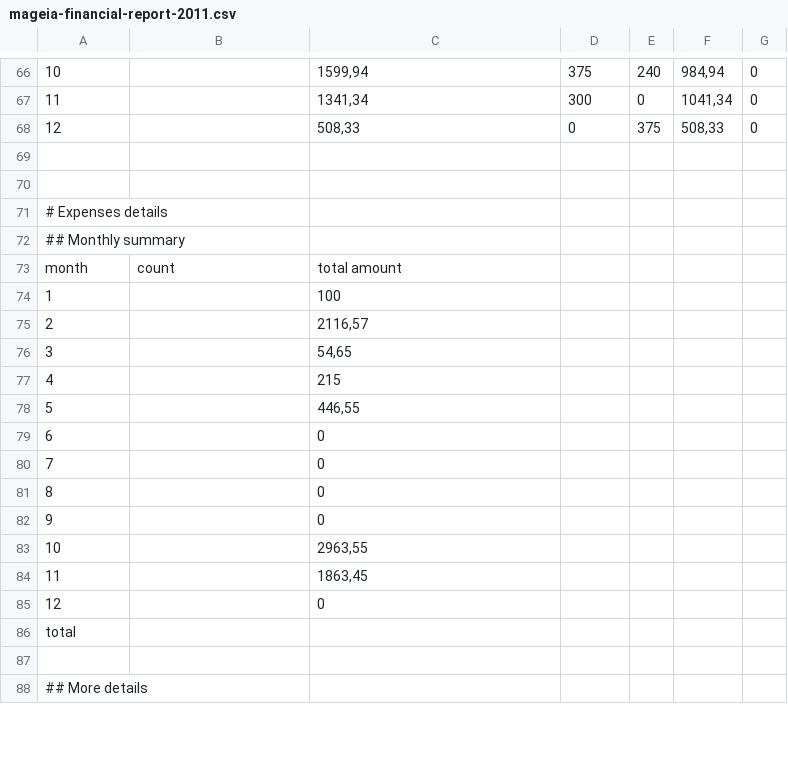
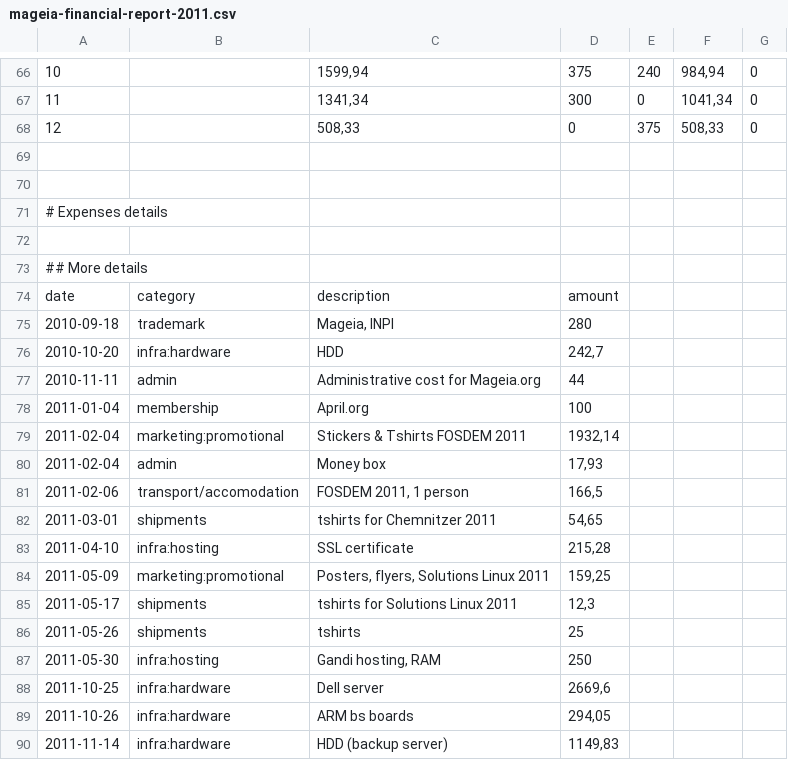
Before and after one commit to boklm/www.mageia.org, a CSV file: en/about/reports/2011/mageia-financial-report-2011.csv, drawn as a sheet; only a part is shown, gaps mark what is left out; the shorter side is filled out with more unchanged rows; removed rows and columns are numbered as before the commit, all else as after; the diff covers the shown part only; the diff names each change by its address in the sheet, - before the commit and + after, or states it on an @@ line.

Commit message:
Update 2011 & 2012 reports
- simplified detailed expenses list: single date, no desc
- fixed date format (use YYYY-MM-DD now)
- removed expenses monthly summary, to be computed from detailed list now

git-svn-id: svn+ssh://svn.mageia.org/svn/web/www/trunk@1366 ecb8f77e-9c09-4d67-9c5c-b96076beb801

```diff
--- a/en/about/reports/2011/mageia-financial-report-2011.csv
+++ b/en/about/reports/2011/mageia-financial-report-2011.csv
@@ column A renumbered between rows 72 and 95 @@
-B73: count
+B73: (empty)
-C73: total amount
+C73: (empty)
-row 74: 1 |  | 100
-row 75: 2 |  | 2116,57
-row 76: 3 |  | 54,65
-row 77: 4 |  | 215
-row 78: 5 |  | 446,55
-row 79: 6 |  | 0
-row 80: 7 |  | 0
-row 81: 8 |  | 0
-row 82: 9 |  | 0
-row 83: 10 |  | 2963,55
-row 84: 11 |  | 1863,45
-row 85: 12 |  | 0
+row 74: date | category | description | amount
+row 75: 2010-09-18 | trademark | Mageia, INPI | 280
+row 76: 2010-10-20 | infra:hardware | HDD | 242,7
+row 77: 2010-11-11 | admin | Administrative cost for Mageia.org | 44
+row 78: 2011-01-04 | membership | April.org | 100
+row 79: 2011-02-04 | marketing:promotional | Stickers & Tshirts FOSDEM 2011 | 1932,14
+row 80: 2011-02-04 | admin | Money box | 17,93
+row 81: 2011-02-06 | transport/accomodation | FOSDEM 2011, 1 person | 166,5
+row 82: 2011-03-01 | shipments | tshirts for Chemnitzer 2011 | 54,65
+row 83: 2011-04-10 | infra:hosting | SSL certificate | 215,28
+row 84: 2011-05-09 | marketing:promotional | Posters, flyers, Solutions Linux 2011 | 159,25
+row 85: 2011-05-17 | shipments | tshirts for Solutions Linux 2011 | 12,3
+row 86: 2011-05-26 | shipments | tshirts | 25
+row 87: 2011-05-30 | infra:hosting | Gandi hosting, RAM | 250
+row 88: 2011-10-25 | infra:hardware | Dell server | 2669,6
+row 89: 2011-10-26 | infra:hardware | ARM bs boards | 294,05
+row 90: 2011-11-14 | infra:hardware | HDD (backup server) | 1149,83
```
Also changed, not shown: 2 added rows and 22 removed rows elsewhere in this file, en/about/reports/2012/mageia-financial-report-2012.csv.
